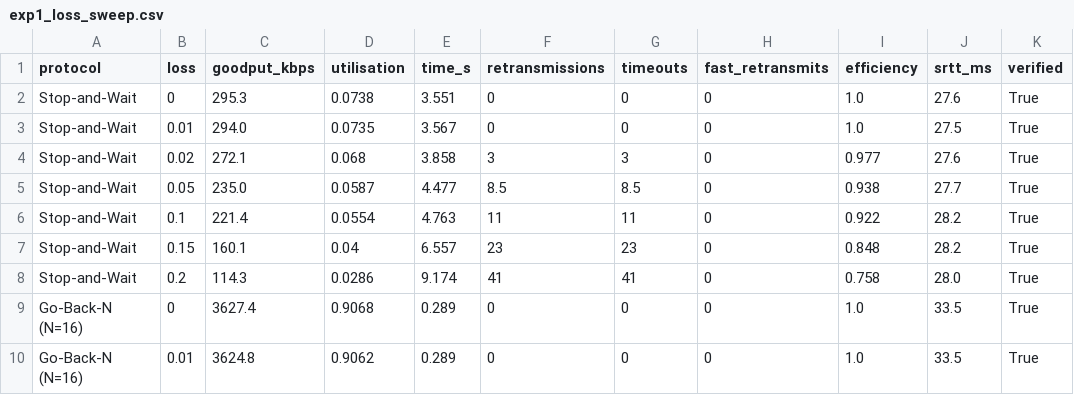
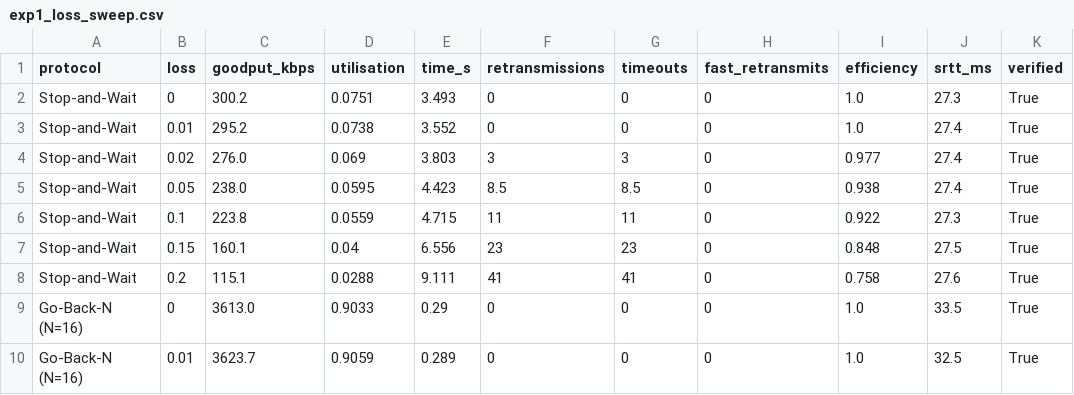
Before and after one commit to Labreo/dccn-rudp, a CSV file: results/exp1_loss_sweep.csv, drawn as a sheet; only a part is shown; the diff covers the shown part only.

```diff
--- a/results/exp1_loss_sweep.csv
+++ b/results/exp1_loss_sweep.csv
@@ -1,10 +1,10 @@
 protocol,loss,goodput_kbps,utilisation,time_s,retransmissions,timeouts,fast_retransmits,efficiency,srtt_ms,verified
-Stop-and-Wait,0,295.3,0.0738,3.551,0,0,0,1.0,27.6,True
-Stop-and-Wait,0.01,294.0,0.0735,3.567,0,0,0,1.0,27.5,True
-Stop-and-Wait,0.02,272.1,0.068,3.858,3,3,0,0.977,27.6,True
-Stop-and-Wait,0.05,235.0,0.0587,4.477,8.5,8.5,0,0.938,27.7,True
-Stop-and-Wait,0.1,221.4,0.0554,4.763,11,11,0,0.922,28.2,True
-Stop-and-Wait,0.15,160.1,0.04,6.557,23,23,0,0.848,28.2,True
-Stop-and-Wait,0.2,114.3,0.0286,9.174,41,41,0,0.758,28.0,True
-Go-Back-N (N=16),0,3627.4,0.9068,0.289,0,0,0,1.0,33.5,True
-Go-Back-N (N=16),0.01,3624.8,0.9062,0.289,0,0,0,1.0,33.5,True
+Stop-and-Wait,0,300.2,0.0751,3.493,0,0,0,1.0,27.3,True
+Stop-and-Wait,0.01,295.2,0.0738,3.552,0,0,0,1.0,27.4,True
+Stop-and-Wait,0.02,276.0,0.069,3.803,3,3,0,0.977,27.4,True
+Stop-and-Wait,0.05,238.0,0.0595,4.423,8.5,8.5,0,0.938,27.4,True
+Stop-and-Wait,0.1,223.8,0.0559,4.715,11,11,0,0.922,27.3,True
+Stop-and-Wait,0.15,160.1,0.04,6.556,23,23,0,0.848,27.5,True
+Stop-and-Wait,0.2,115.1,0.0288,9.111,41,41,0,0.758,27.6,True
+Go-Back-N (N=16),0,3613.0,0.9033,0.29,0,0,0,1.0,33.5,True
+Go-Back-N (N=16),0.01,3623.7,0.9059,0.289,0,0,0,1.0,32.5,True
```
Also changed, not shown: 3 added rows, 3 removed rows and 89 edited cells elsewhere in this file, results/exp3_congestion.csv, 41 other files.
